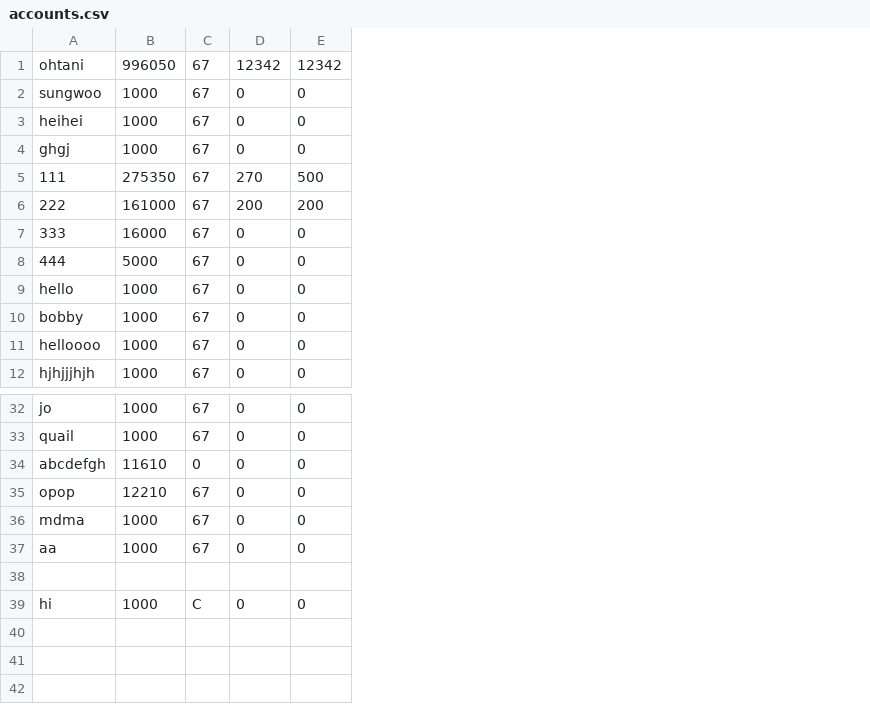
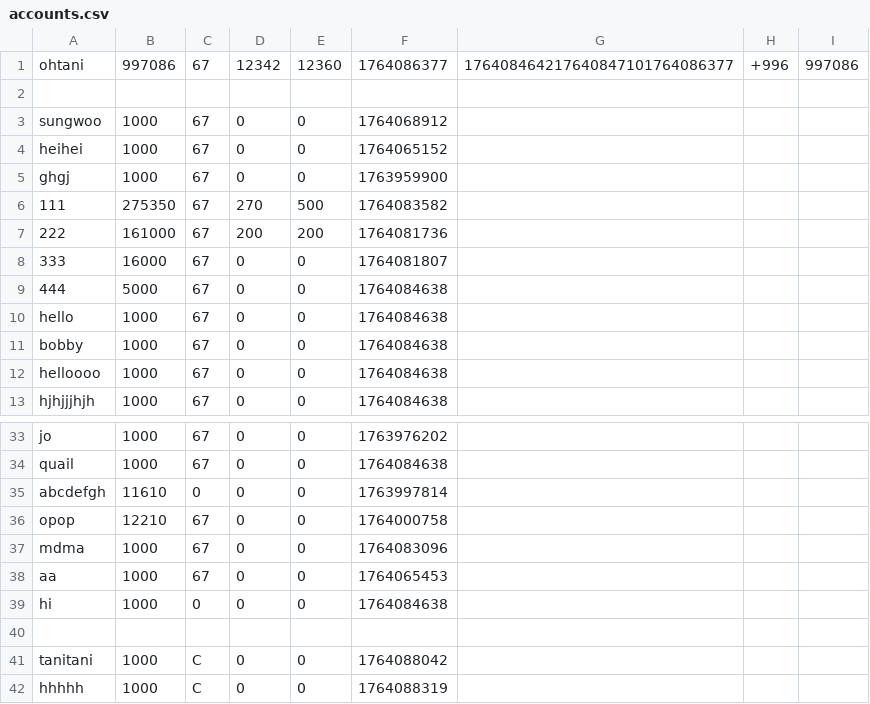
Before and after one commit to hyun090305/ClassRoyale, a CSV file: data/accounts.csv, drawn as a sheet; only a part is shown, gaps mark what is left out; addresses are those after the commit; the diff names each change by its address in the sheet, - before the commit and + after, or states it on an @@ line.

```diff
--- a/data/accounts.csv
+++ b/data/accounts.csv
+column F, row 1: 1764086377; rows 3-13: 1764068912 | 1764065152 | 1763959900 | 1764083582 | 1764081736 | 1764081807 | 1764084638 | 1764084638 | 1764084638 | 1764084638 | 1764084638; rows 33-38: 1763976202 | 1764084638 | 1763997814 | 1764000758 | 1764083096 | 1764065453; row 42: 1764088319
+column G, row 1: 176408464217640847101764086377
+column H, row 1: +996
+column I, row 1: 997086
-B1: 996050
+B1: 997086
-E1: 12342
+E1: 12360
+row 2: (empty)
+row 39: hi | 1000 | 0 | 0 | 0 | 1764084638
+row 41: tanitani | 1000 | C | 0 | 0 | 1764088042
-A42: hi
+A42: hhhhh
```
Also changed, not shown: data/stocks.csv, data/txs/ohtani.csv, 11 other files.
